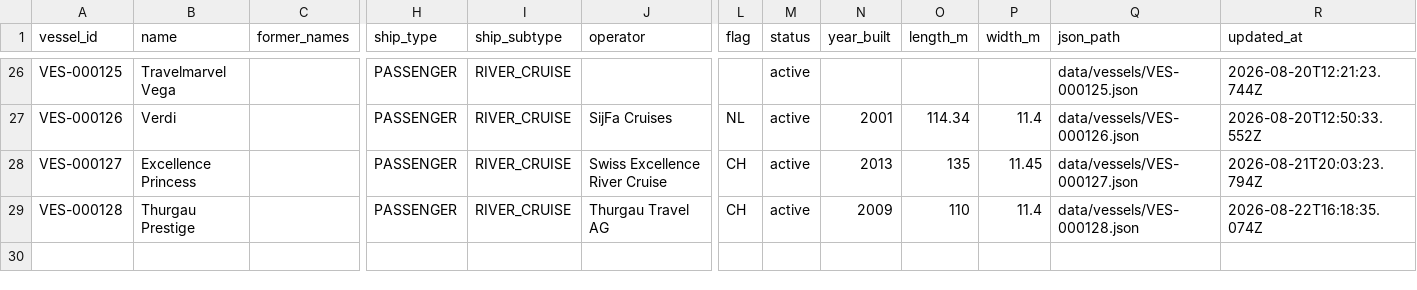
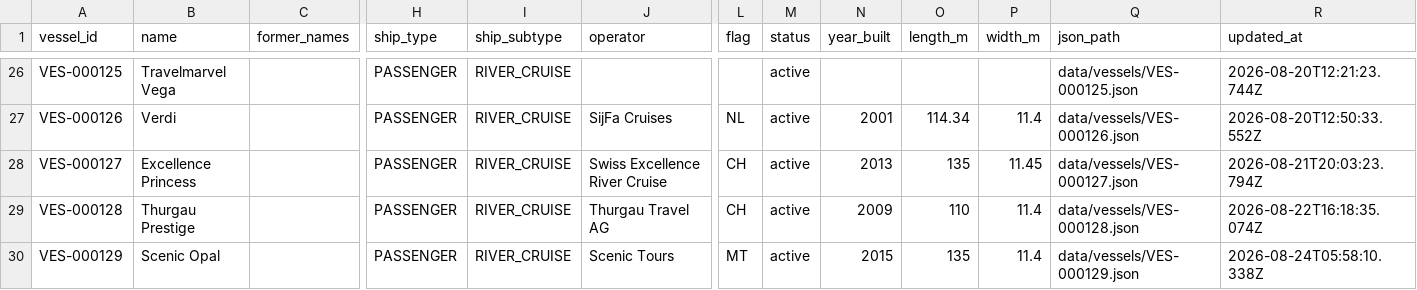
Before and after one commit to ugnet90/danube-vessel-log, a CSV file: data/vessels.csv, drawn as a sheet; only a part is shown, gaps mark what is left out; rows hold the shown columns only; the diff names each change by its address in the sheet, - before the commit and + after, or states it on an @@ line.

```diff
--- a/data/vessels.csv
+++ b/data/vessels.csv
+row 30: VES-000129 | Scenic Opal |  | PASSENGER | RIVER_CRUISE | Scenic Tours | MT | active | 2015 | 135 | 11.4 | data/vessels/VES-000129.json | 2026-08-24T05:58:10.338Z
```
Also changed, not shown: 4 other files.
